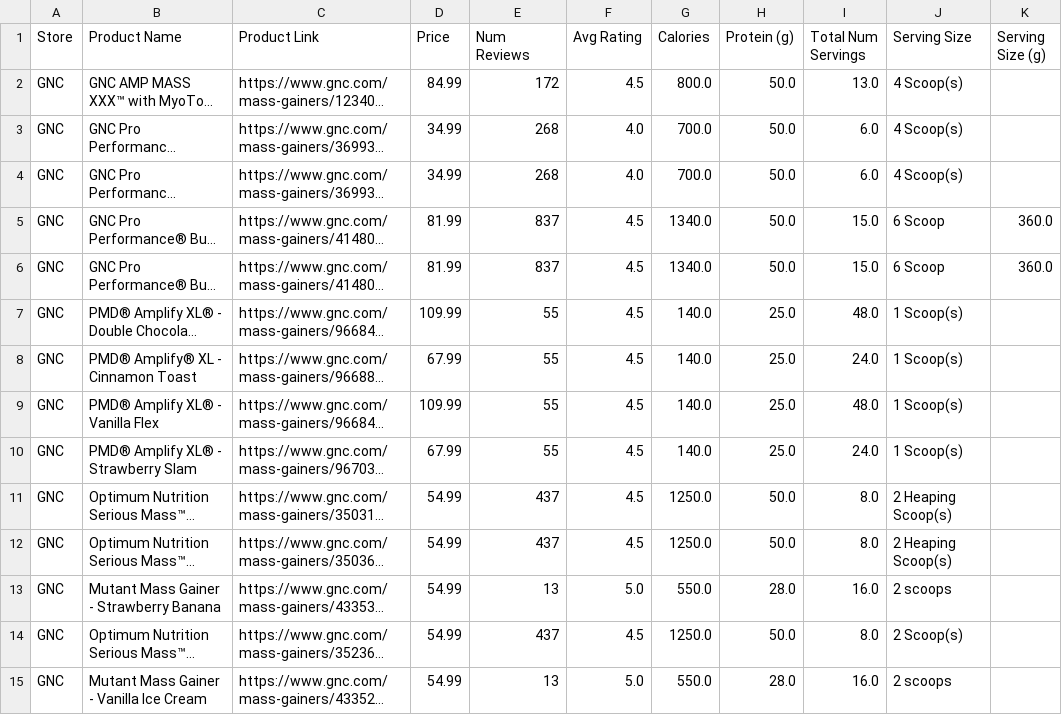
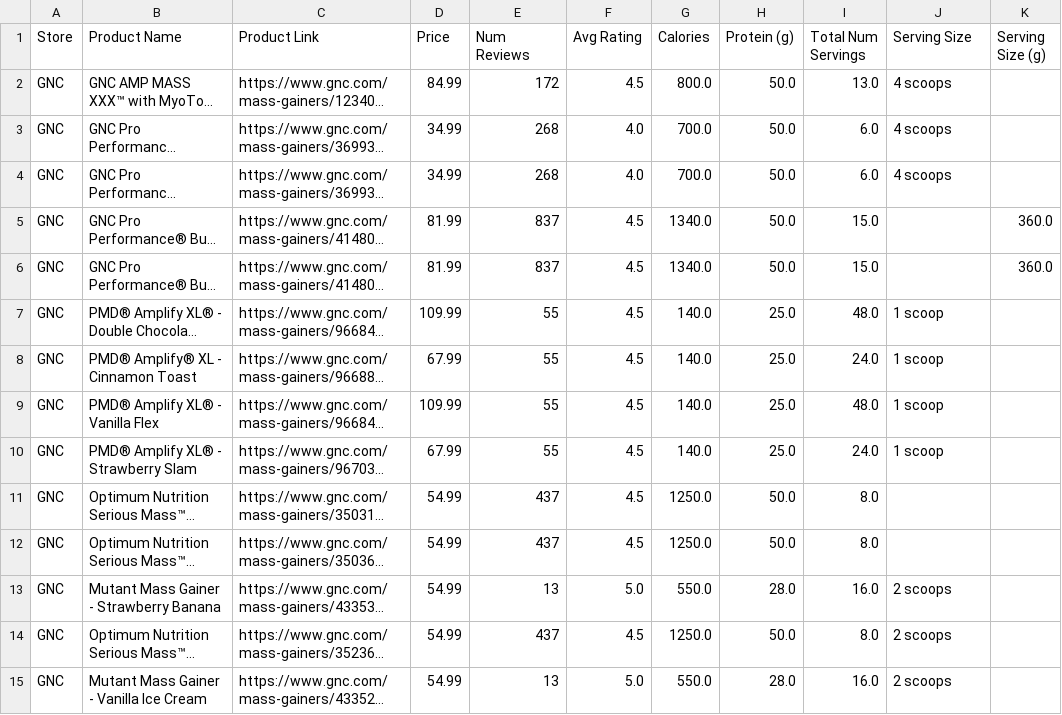
Before and after one commit to kevinguii/sta141bfinalproj, a CSV file: data/gnc_mass_products.csv, drawn as a sheet; only a part is shown; long unchanged cells end in …; the diff covers the shown part only; the diff names each change by its address in the sheet, - before the commit and + after, or states it on an @@ line.

```diff
--- a/data/gnc_mass_products.csv
+++ b/data/gnc_mass_products.csv
-J2:J4 (Serving Size): 4 Scoop(s)
+J2:J4 (Serving Size): 4 scoops
-J5:J6 (Serving Size): 6 Scoop
+J5:J6 (Serving Size): (empty)
-J7:J10 (Serving Size): 1 Scoop(s)
+J7:J10 (Serving Size): 1 scoop
-J11:J12 (Serving Size): 2 Heaping Scoop(s)
+J11:J12 (Serving Size): (empty)
-J14 (Serving Size): 2 Scoop(s)
+J14 (Serving Size): 2 scoops
```
Also changed, not shown: 33 edited cells elsewhere in this file, data/gnc_nutrition_final.csv, data/myprotein_final.csv, 2 other files.
